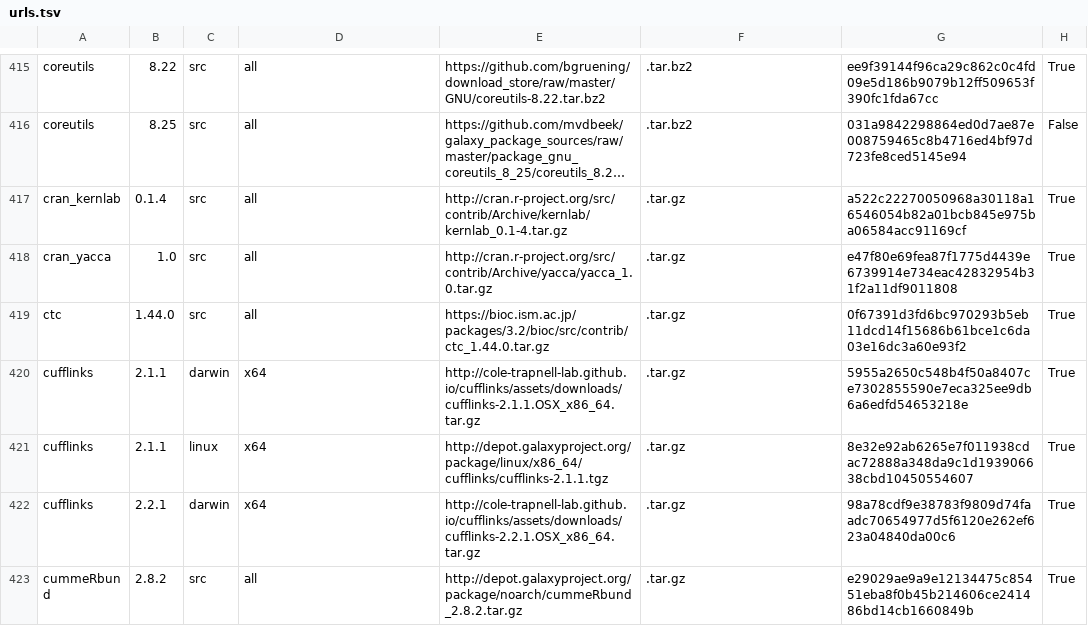
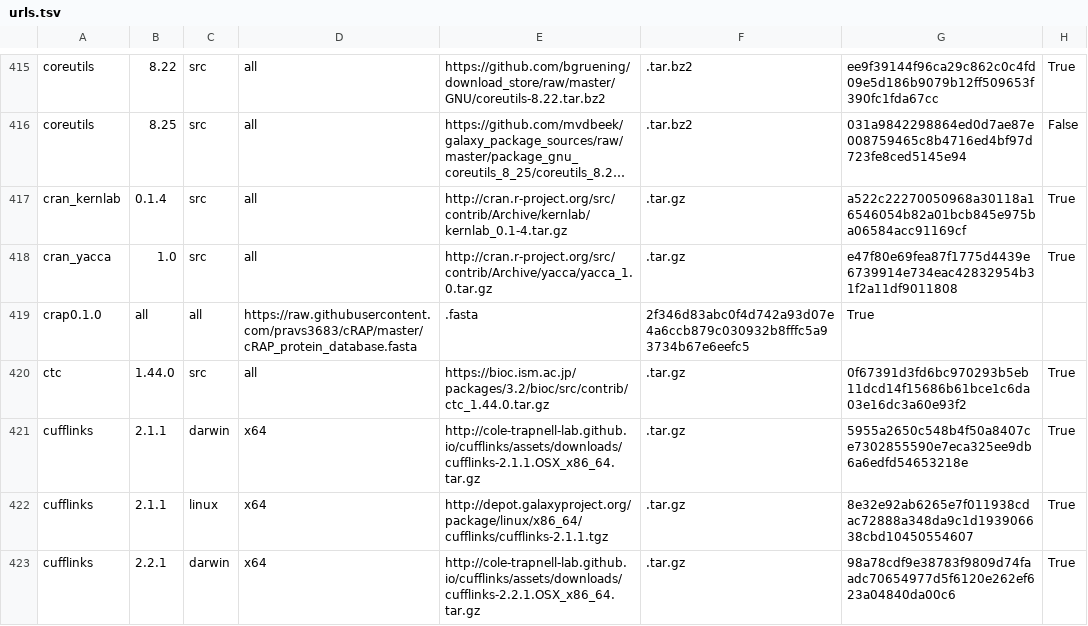
Before and after one commit to galaxyproject/cargo-port, a TSV file: urls.tsv, drawn as a sheet; only a part is shown, gaps mark what is left out; the shorter side is filled out with more unchanged rows; long unchanged cells end in …; the diff names each change by its address in the sheet, - before the commit and + after, or states it on an @@ line.

Commit message:
Update urls.tsv

```diff
--- a/urls.tsv
+++ b/urls.tsv
+row 419: crap0.1.0 | all | all | https://raw.githubusercontent.com/pravs3683/cRAP/master/cRAP_protein_database.fasta | .fasta | 2f346d83abc0f4d742a93d07e4a6ccb879c030932b8fffc5a93734b67e6eefc5 | True
```
